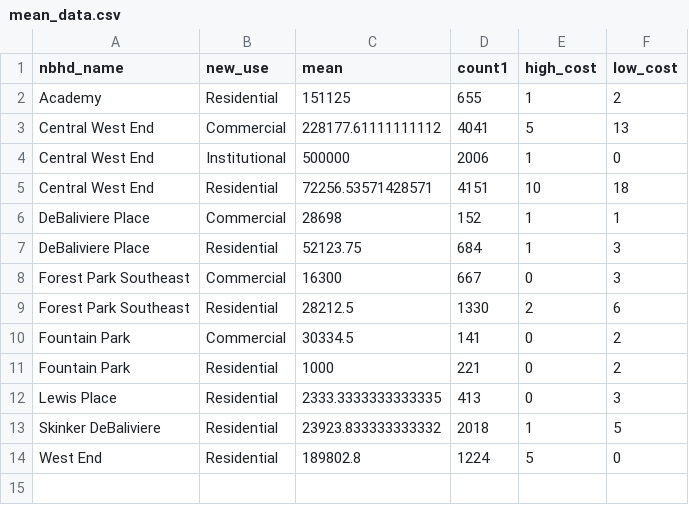
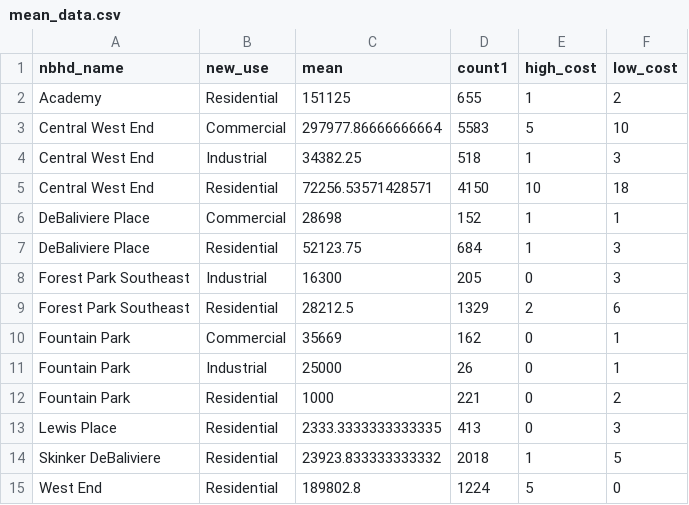
Before and after one commit to wumcrc/stl-building-permits, a CSV file: data/2021/April/mean_data.csv, drawn as a sheet.

```diff
--- a/data/2021/April/mean_data.csv
+++ b/data/2021/April/mean_data.csv
@@ -2,10 +2,11 @@ nbhd_name,new_use,mean,count1,high_cost,low_cost
 Academy,Residential,151125,655,1,2
-Central West End,Commercial,228177.61111111112,4041,5,13
-Central West End,Institutional,500000,2006,1,0
-Central West End,Residential,72256.53571428571,4151,10,18
+Central West End,Commercial,297977.86666666664,5583,5,10
+Central West End,Industrial,34382.25,518,1,3
+Central West End,Residential,72256.53571428571,4150,10,18
 DeBaliviere Place,Commercial,28698,152,1,1
 DeBaliviere Place,Residential,52123.75,684,1,3
-Forest Park Southeast,Commercial,16300,667,0,3
-Forest Park Southeast,Residential,28212.5,1330,2,6
-Fountain Park,Commercial,30334.5,141,0,2
+Forest Park Southeast,Industrial,16300,205,0,3
+Forest Park Southeast,Residential,28212.5,1329,2,6
+Fountain Park,Commercial,35669,162,0,1
+Fountain Park,Industrial,25000,26,0,1
 Fountain Park,Residential,1000,221,0,2
```
Also changed, not shown: data/2021/April/lastmonth.csv, 23 other files.
